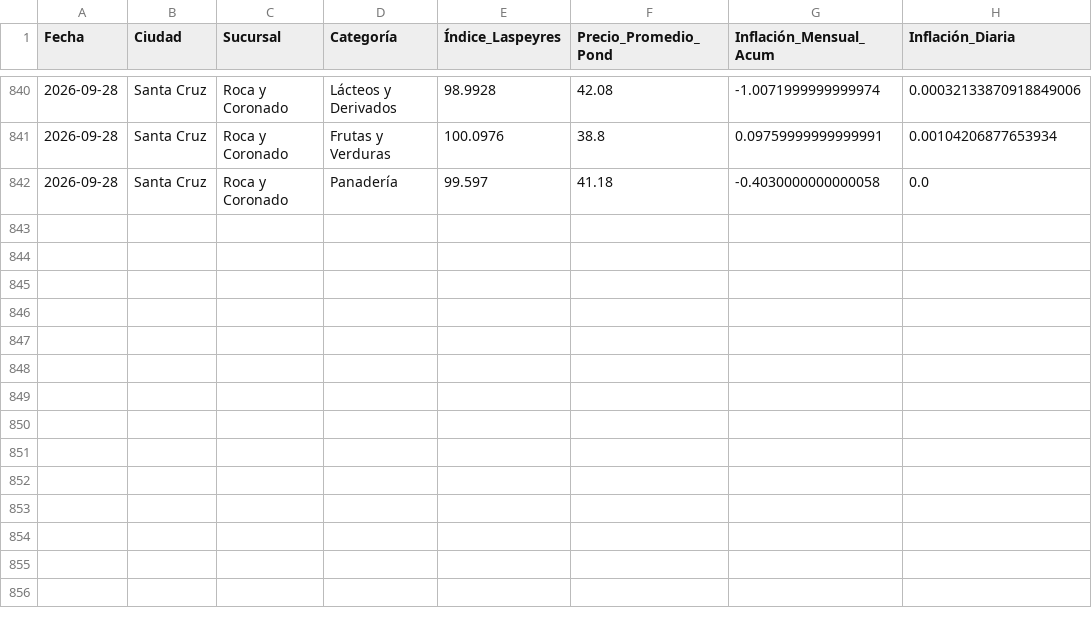
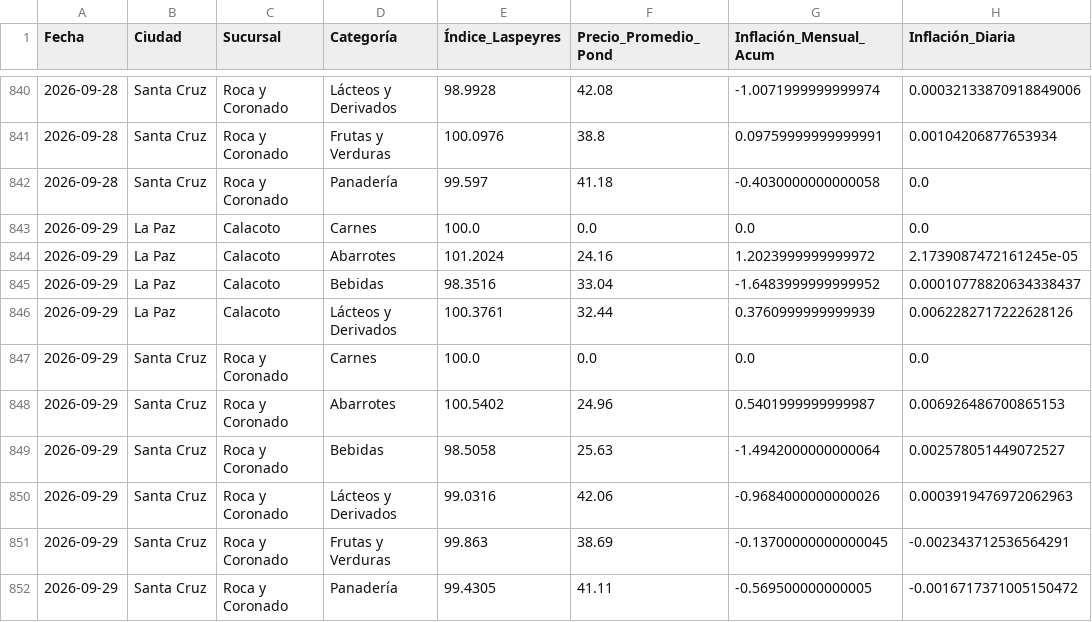
Before and after one commit to garni10/Binance-Hiper, a CSV file: data/hipermaxi_resumen_laspeyres_suc.csv, drawn as a sheet; only a part is shown, gaps mark what is left out; the diff names each change by its address in the sheet, - before the commit and + after, or states it on an @@ line.

```diff
--- a/data/hipermaxi_resumen_laspeyres_suc.csv
+++ b/data/hipermaxi_resumen_laspeyres_suc.csv
+row 843: 2026-09-29 | La Paz | Calacoto | Carnes | 100.0 | 0.0 | 0.0 | 0.0
+row 844: 2026-09-29 | La Paz | Calacoto | Abarrotes | 101.2024 | 24.16 | 1.2023999999999972 | 2.1739087472161245e-05
+row 845: 2026-09-29 | La Paz | Calacoto | Bebidas | 98.3516 | 33.04 | -1.6483999999999952 | 0.00010778820634338437
+row 846: 2026-09-29 | La Paz | Calacoto | Lácteos y Derivados | 100.3761 | 32.44 | 0.3760999999999939 | 0.0062282717222628126
+row 847: 2026-09-29 | Santa Cruz | Roca y Coronado | Carnes | 100.0 | 0.0 | 0.0 | 0.0
+row 848: 2026-09-29 | Santa Cruz | Roca y Coronado | Abarrotes | 100.5402 | 24.96 | 0.5401999999999987 | 0.006926486700865153
+row 849: 2026-09-29 | Santa Cruz | Roca y Coronado | Bebidas | 98.5058 | 25.63 | -1.4942000000000064 | 0.002578051449072527
+row 850: 2026-09-29 | Santa Cruz | Roca y Coronado | Lácteos y Derivados | 99.0316 | 42.06 | -0.9684000000000026 | 0.0003919476972062963
+row 851: 2026-09-29 | Santa Cruz | Roca y Coronado | Frutas y Verduras | 99.863 | 38.69 | -0.13700000000000045 | -0.002343712536564291
+row 852: 2026-09-29 | Santa Cruz | Roca y Coronado | Panadería | 99.4305 | 41.11 | -0.569500000000005 | -0.0016717371005150472
```
Also changed, not shown: data/resumen_binance3.csv.
